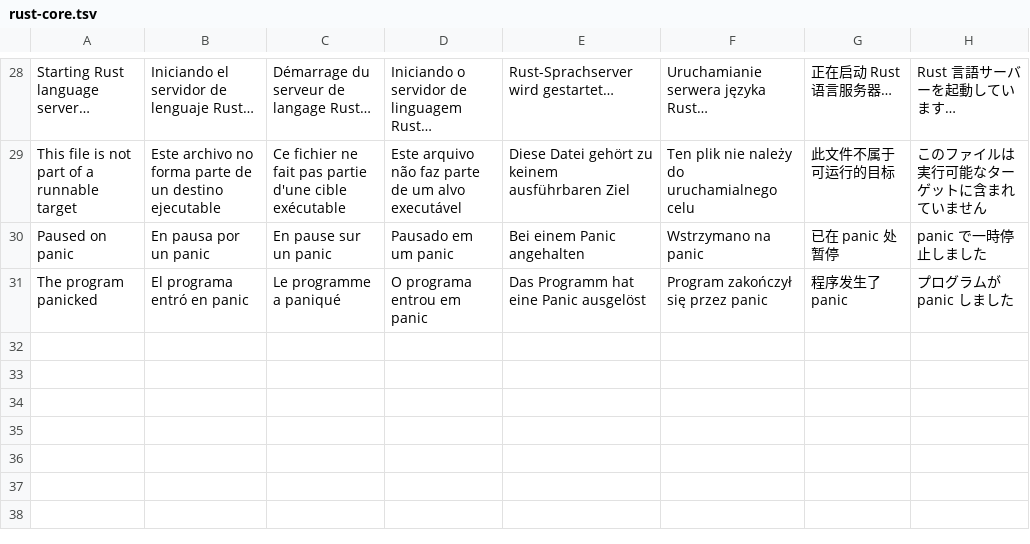
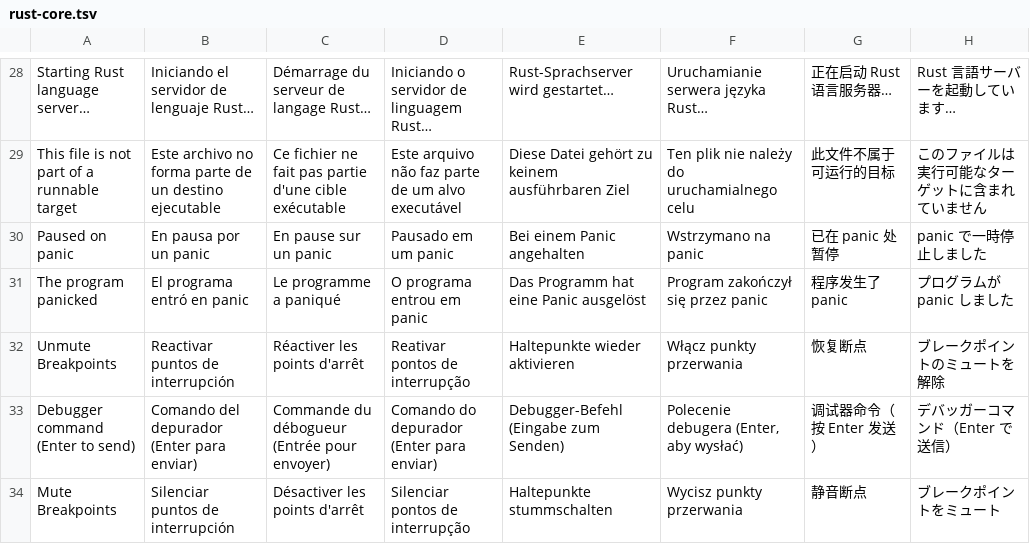
Before and after one commit to RafaelMendes1407/CrabCraft, a TSV file: scripts/i18n/rust-core.tsv, drawn as a sheet; only a part is shown, gaps mark what is left out.

```diff
--- a/scripts/i18n/rust-core.tsv
+++ b/scripts/i18n/rust-core.tsv
@@ -31 +31,4 @@ Paused on panic	En pausa por un panic	En pause sur un panic	Pausado em um panic
 The program panicked	El programa entró en panic	Le programme a paniqué	O programa entrou em panic	Das Programm hat eine Panic ausgelöst	Program zakończył się przez panic	程序发生了 panic	プログラムが panic しました
+Unmute Breakpoints	Reactivar puntos de interrupción	Réactiver les points d'arrêt	Reativar pontos de interrupção	Haltepunkte wieder aktivieren	Włącz punkty przerwania	恢复断点	ブレークポイントのミュートを解除
+Debugger command (Enter to send)	Comando del depurador (Enter para enviar)	Commande du débogueur (Entrée pour envoyer)	Comando do depurador (Enter para enviar)	Debugger-Befehl (Eingabe zum Senden)	Polecenie debugera (Enter, aby wysłać)	调试器命令（按 Enter 发送）	デバッガーコマンド（Enter で送信）
+Mute Breakpoints	Silenciar puntos de interrupción	Désactiver les points d'arrêt	Silenciar pontos de interrupção	Haltepunkte stummschalten	Wycisz punkty przerwania	静音断点	ブレークポイントをミュート
```
Also changed, not shown: 13 other files.
